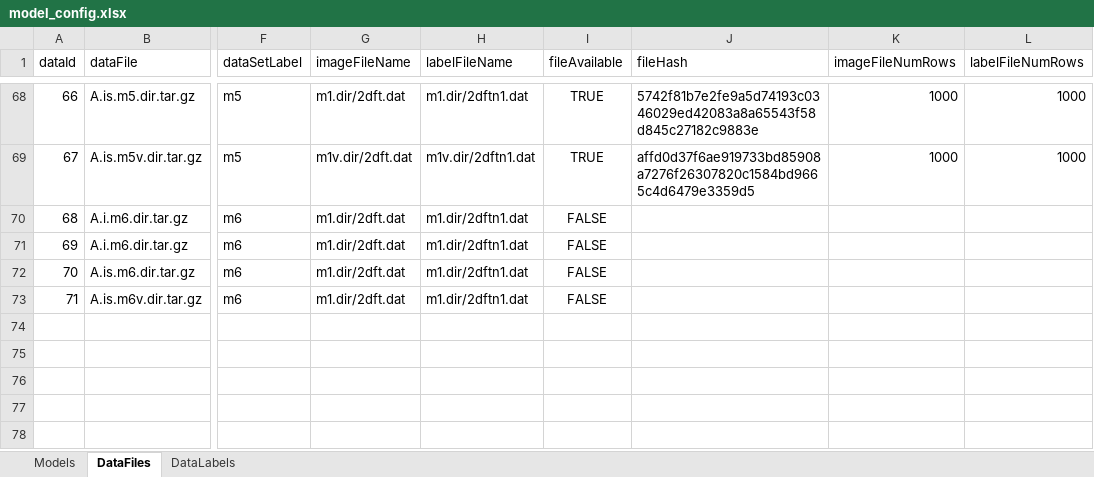
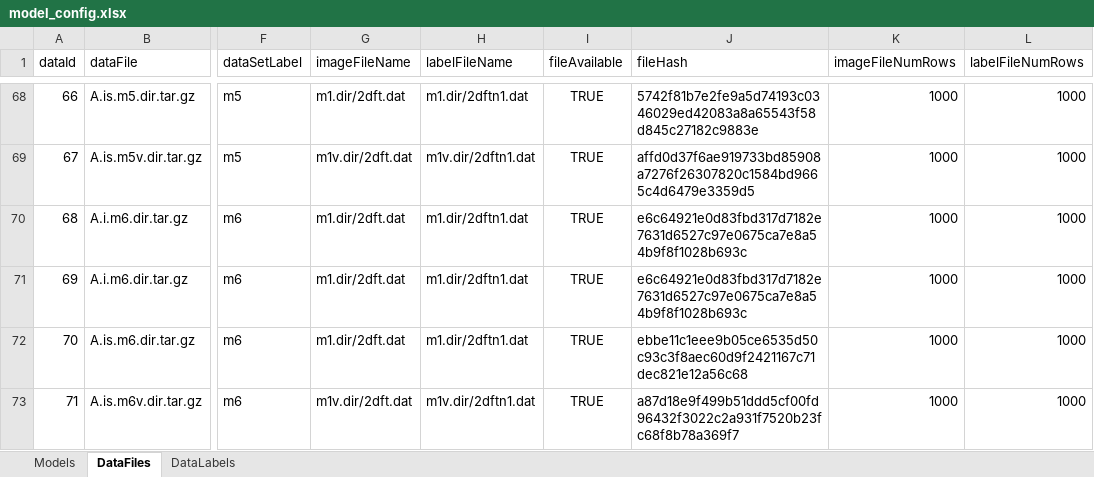
Before and after one commit to asafsilman/GalaxyEnvironmentAnalysis, an Excel workbook: model_config.xlsx, sheet DataFiles, drawn as a sheet; only a part is shown, gaps mark what is left out; values as stored, in another font and other column widths than the file's, no borders; table styles not drawn; the diff names each change by its address in the sheet, - before the commit and + after, or states it on an @@ line.

Commit message:
Updated 1-channel m3 config

```diff
--- a/model_config.xlsx (sheet DataFiles)
+++ b/model_config.xlsx (sheet DataFiles)
-I70:I73 (fileAvailable): FALSE
+I70:I73 (fileAvailable): TRUE
-J70:J71 (fileHash): (empty)
+J70:J71 (fileHash): e6c64921e0d83fbd317d7182e7631d6527c97e0675ca7e8a54b9f8f1028b693c
-K70:K73 (imageFileNumRows): (empty)
+K70:K73 (imageFileNumRows): 1000
-L70:L73 (labelFileNumRows): (empty)
+L70:L73 (labelFileNumRows): 1000
-J72 (fileHash): (empty)
+J72 (fileHash): ebbe11c1eee9b05ce6535d50c93c3f8aec60d9f2421167c71dec821e12a56c68
-G73 (imageFileName): m1.dir/2dft.dat
+G73 (imageFileName): m1v.dir/2dft.dat
-H73 (labelFileName): m1.dir/2dftn1.dat
+H73 (labelFileName): m1v.dir/2dftn1.dat
-J73 (fileHash): (empty)
+J73 (fileHash): a87d18e9f499b51ddd5cf00fd96432f3022c2a931f7520b23fc68f8b78a369f7
```
Also changed, not shown: 1 other file.
